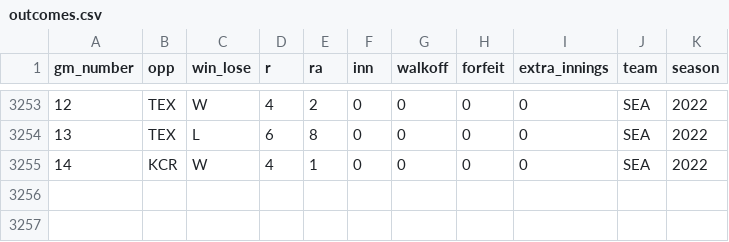
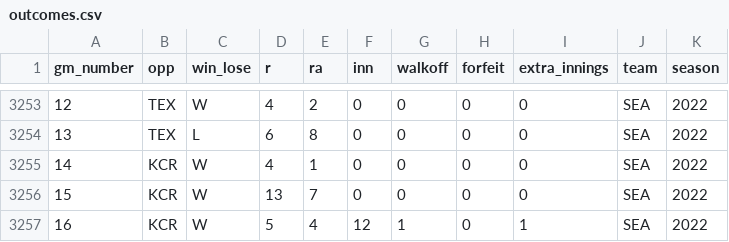
Before and after one commit to Edgar-Zamora/My-Work, a CSV file: Tidymodels/MLB/data/outcomes.csv, drawn as a sheet; only a part is shown, gaps mark what is left out; the diff names each change by its address in the sheet, - before the commit and + after, or states it on an @@ line.

```diff
--- a/Tidymodels/MLB/data/outcomes.csv
+++ b/Tidymodels/MLB/data/outcomes.csv
+row 3256: 15 | KCR | W | 13 | 7 | 0 | 0 | 0 | 0 | SEA | 2022
+row 3257: 16 | KCR | W | 5 | 4 | 12 | 1 | 0 | 1 | SEA | 2022
```
Also changed, not shown: Tidymodels/MLB/data/game_data.csv, 2 other files.
